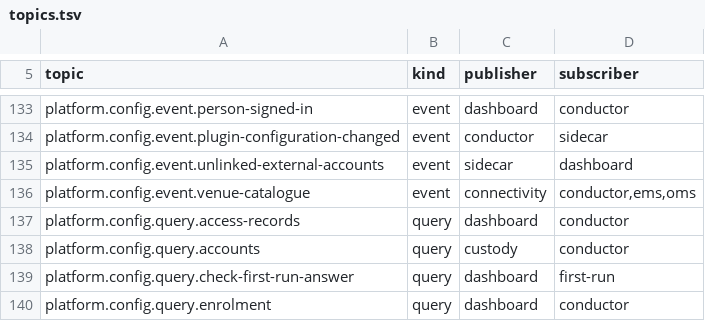
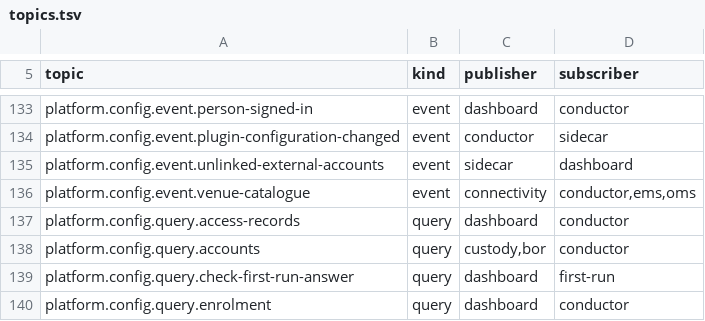
Before and after one commit to open-meridian/meridian-core, a TSV file: deploy/topics.tsv, drawn as a sheet; only a part is shown, gaps mark what is left out.

```diff
--- a/deploy/topics.tsv
+++ b/deploy/topics.tsv
@@ -137,3 +137,3 @@ platform.config.event.venue-catalogue	event	connectivity	conductor,ems,oms
 platform.config.query.access-records	query	dashboard	conductor
-platform.config.query.accounts	query	custody	conductor
+platform.config.query.accounts	query	custody,bor	conductor
 platform.config.query.check-first-run-answer	query	dashboard	first-run
```
Also changed, not shown: 18 other files.
